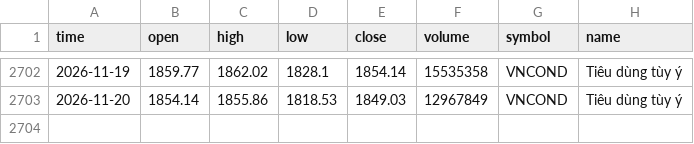
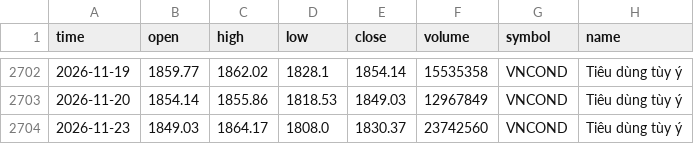
Before and after one commit to FTU-kudo/VN-sector-analysis, a CSV file: data/VNCOND.csv, drawn as a sheet; only a part is shown, gaps mark what is left out.

```diff
--- a/data/VNCOND.csv
+++ b/data/VNCOND.csv
@@ -2703 +2703,2 @@
 2026-11-20,1854.14,1855.86,1818.53,1849.03,12967849,VNCOND,Tiêu dùng tùy ý
+2026-11-23,1849.03,1864.17,1808.0,1830.37,23742560,VNCOND,Tiêu dùng tùy ý
```
Also changed, not shown: data/VNCONS.csv, data/VNIT.csv, 17 other files.
